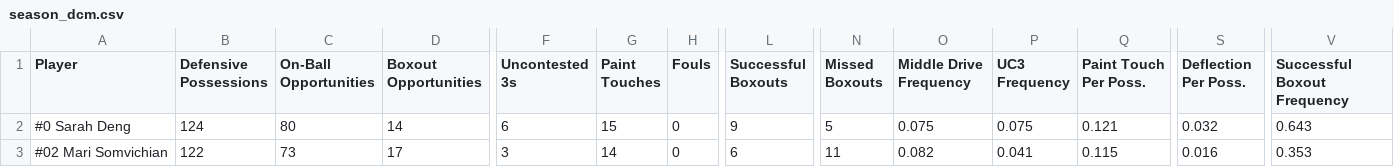
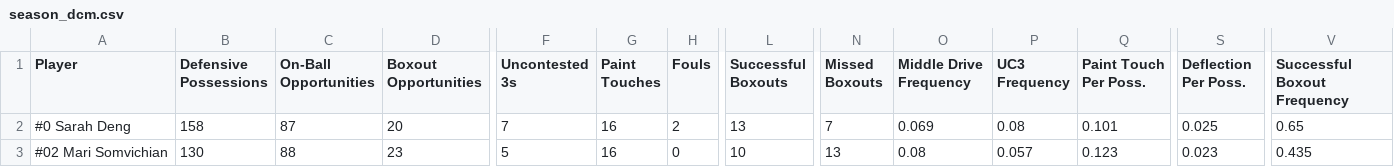
Before and after one commit to rubenxrodr/DCM_Analytics_v2, a CSV file: DCM_V3/data/dcm/master/season_dcm.csv, drawn as a sheet; only a part is shown, gaps mark what is left out; the diff covers the shown part only; the diff names each change by its address in the sheet, - before the commit and + after, or states it on an @@ line.

Commit message:
Update season_dcm.csv

```diff
--- a/DCM_V3/data/dcm/master/season_dcm.csv
+++ b/DCM_V3/data/dcm/master/season_dcm.csv
-B2 (Defensive Possessions): 124
+B2 (Defensive Possessions): 158
-C2 (On-Ball Opportunities): 80
+C2 (On-Ball Opportunities): 87
-D2 (Boxout Opportunities): 14
+D2 (Boxout Opportunities): 20
-F2 (Uncontested 3s): 6
+F2 (Uncontested 3s): 7
-G2 (Paint Touches): 15
+G2 (Paint Touches): 16
-H2 (Fouls): 0
+H2 (Fouls): 2
-L2 (Successful Boxouts): 9
+L2 (Successful Boxouts): 13
-N2 (Missed Boxouts): 5
+N2 (Missed Boxouts): 7
-O2 (Middle Drive Frequency): 0.075
+O2 (Middle Drive Frequency): 0.069
-P2 (UC3 Frequency): 0.075
+P2 (UC3 Frequency): 0.08
-Q2 (Paint Touch Per Poss.): 0.121
+Q2 (Paint Touch Per Poss.): 0.101
-S2 (Deflection Per Poss.): 0.032
+S2 (Deflection Per Poss.): 0.025
-V2 (Successful Boxout Frequency): 0.643
+V2 (Successful Boxout Frequency): 0.65
-B3 (Defensive Possessions): 122
+B3 (Defensive Possessions): 130
-C3 (On-Ball Opportunities): 73
+C3 (On-Ball Opportunities): 88
-D3 (Boxout Opportunities): 17
+D3 (Boxout Opportunities): 23
-F3 (Uncontested 3s): 3
+F3 (Uncontested 3s): 5
-G3 (Paint Touches): 14
+G3 (Paint Touches): 16
-L3 (Successful Boxouts): 6
+L3 (Successful Boxouts): 10
-N3 (Missed Boxouts): 11
+N3 (Missed Boxouts): 13
-O3 (Middle Drive Frequency): 0.082
+O3 (Middle Drive Frequency): 0.08
-P3 (UC3 Frequency): 0.041
+P3 (UC3 Frequency): 0.057
-Q3 (Paint Touch Per Poss.): 0.115
+Q3 (Paint Touch Per Poss.): 0.123
-S3 (Deflection Per Poss.): 0.016
+S3 (Deflection Per Poss.): 0.023
-V3 (Successful Boxout Frequency): 0.353
+V3 (Successful Boxout Frequency): 0.435
```
Also changed, not shown: 146 edited cells elsewhere in this file.
